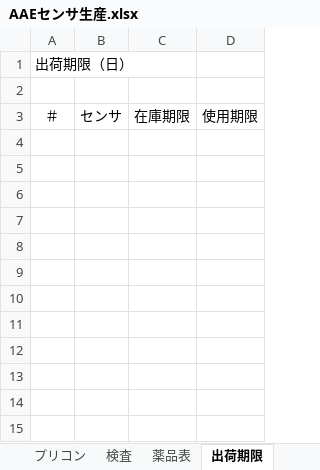
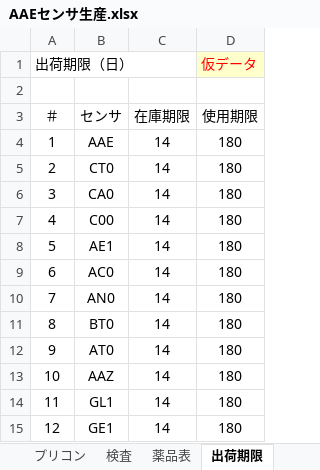
Before and after one commit to mochi-insent/hamas, an Excel workbook: AAEセンサ生産.xlsx, sheet 出荷期限, drawn as a sheet; values as stored, in another font and other column widths than the file's, no borders; the diff names each change by its address in the sheet, - before the commit and + after, or states it on an @@ line.

```diff
--- a/AAEセンサ生産.xlsx (sheet 出荷期限)
+++ b/AAEセンサ生産.xlsx (sheet 出荷期限)
-D1 (使用期限): (empty)
+D1 (使用期限): 仮データ
-D1 fill: none
+D1 fill: #FFFFCC
+row 4: 1 | AAE | 14 | 180
+row 5: 2 | CT0 | 14 | 180
+row 6: 3 | CA0 | 14 | 180
+row 7: 4 | C00 | 14 | 180
+row 8: 5 | AE1 | 14 | 180
+row 9: 6 | AC0 | 14 | 180
+row 10: 7 | AN0 | 14 | 180
+row 11: 8 | BT0 | 14 | 180
+row 12: 9 | AT0 | 14 | 180
+row 13: 10 | AAZ | 14 | 180
+row 14: 11 | GL1 | 14 | 180
+row 15: 12 | GE1 | 14 | 180
```
Also changed, not shown: sheet 乾燥, sheet 薬品表, other sheet tabs.
